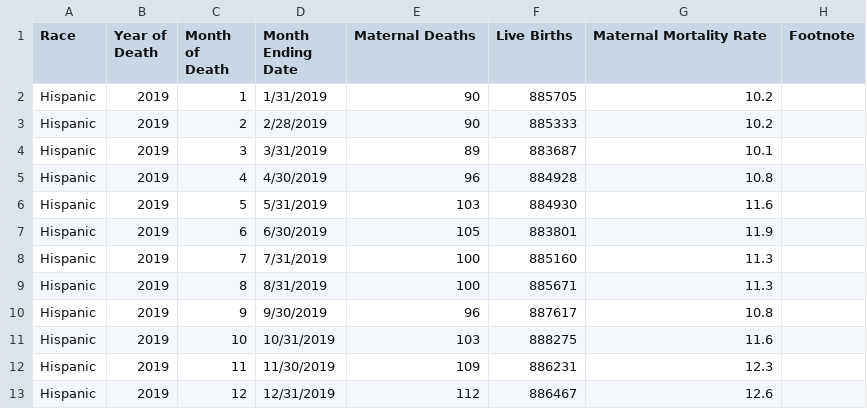
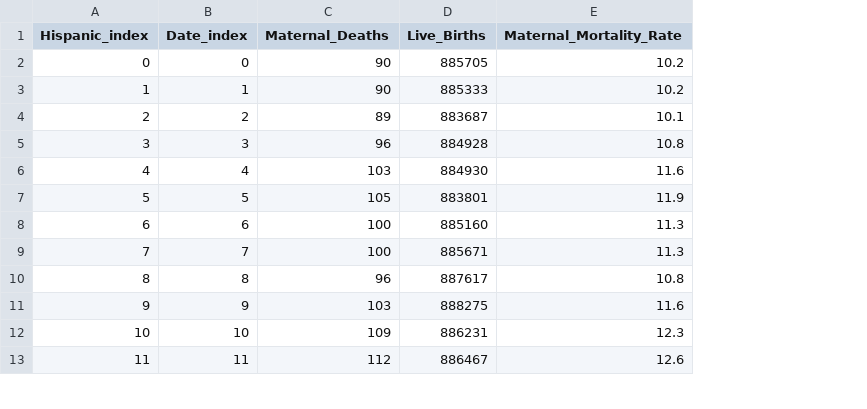
Before and after one commit to JairSolano/maternal_mortality_data_engineering, a CSV file: Resources/hispanic.csv, drawn as a sheet; only a part is shown; removed rows and columns are numbered as before the commit, all else as after; the diff names each change by its address in the sheet, - before the commit and + after, or states it on an @@ line.

```diff
--- a/Resources/hispanic.csv
+++ b/Resources/hispanic.csv
-column A (Race), rows 2-13: all Hispanic
-column B (Year of Death), rows 2-13: all 2019
-column C (Month of Death), rows 2-13: 1 | 2 | 3 | 4 | 5 | 6 | 7 | 8 | 9 | 10 | 11 | 12
-column D (Month Ending Date), rows 2-13: 1/31/2019 | 2/28/2019 | 3/31/2019 | 4/30/2019 | 5/31/2019 | 6/30/2019 | 7/31/2019 | 8/31/2019 | 9/30/2019 | 10/31/2019 | 11/30/2019 | 12/31/2019
+column A (Hispanic_index), rows 2-13: 0 | 1 | 2 | 3 | 4 | 5 | 6 | 7 | 8 | 9 | 10 | 11
+column B (Date_index), rows 2-13: 0 | 1 | 2 | 3 | 4 | 5 | 6 | 7 | 8 | 9 | 10 | 11
-column H (Footnote), empty
-C1: Maternal Deaths
+C1: Maternal_Deaths
-D1: Live Births
+D1: Live_Births
-E1: Maternal Mortality Rate
+E1: Maternal_Mortality_Rate
```
Also changed, not shown: Resources/asian.csv, Resources/black.csv, 9 other files.
